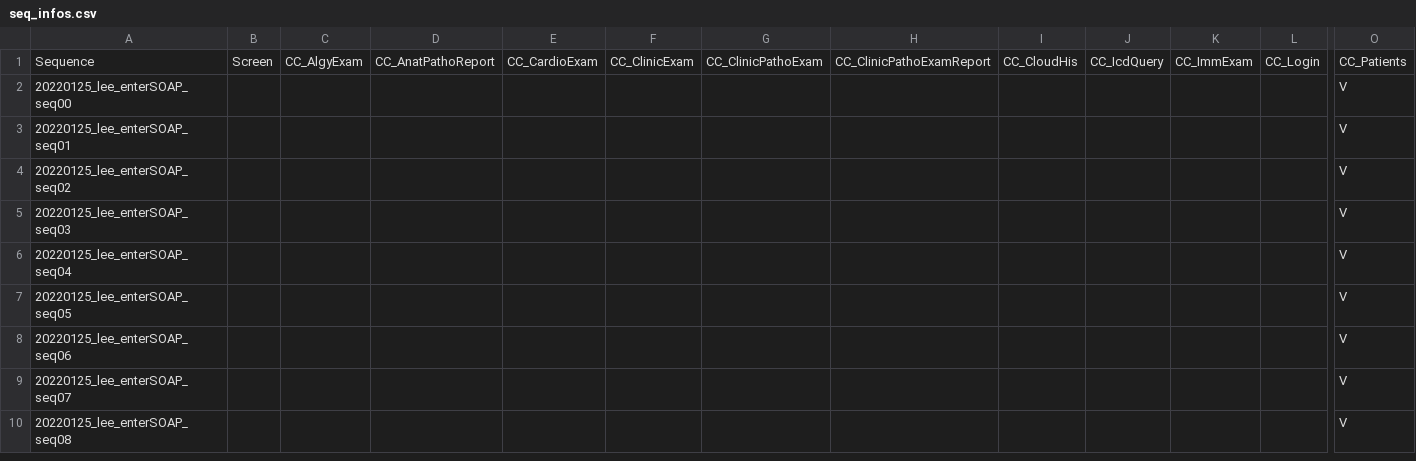
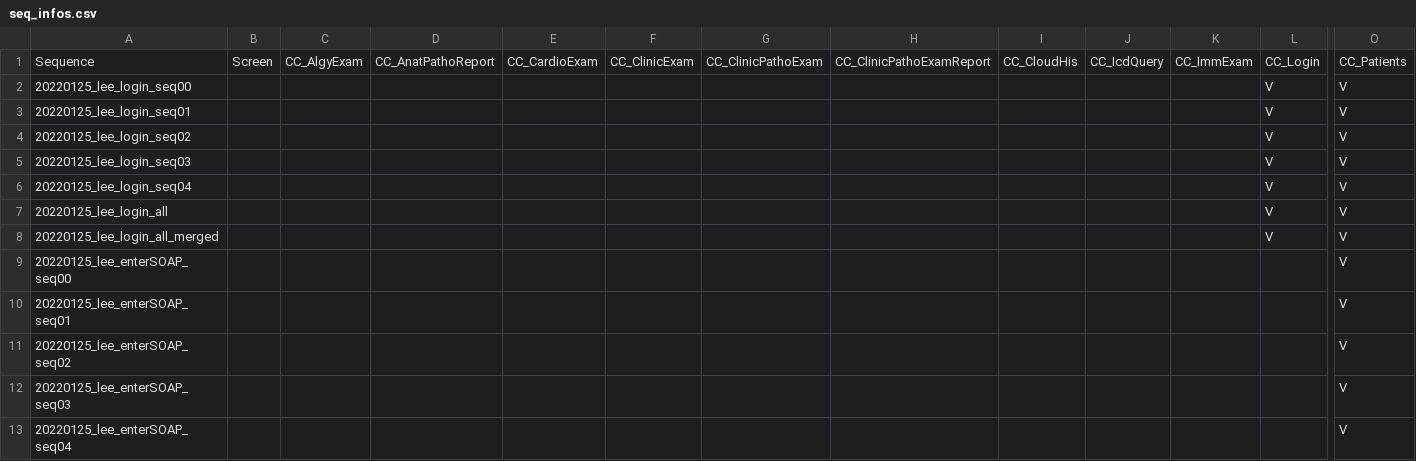
Before and after one commit to mike8411251995/mike8411251995.github.io, a CSV file: seq_infos.csv, drawn as a sheet; only a part is shown, gaps mark what is left out; the shorter side is filled out with more unchanged rows; rows hold the shown columns only; the diff names each change by its address in the sheet, - before the commit and + after, or states it on an @@ line.

```diff
--- a/seq_infos.csv
+++ b/seq_infos.csv
+row 2: 20220125_lee_login_seq00 |  |  |  |  |  |  |  |  |  |  | V | V
+row 3: 20220125_lee_login_seq01 |  |  |  |  |  |  |  |  |  |  | V | V
+row 4: 20220125_lee_login_seq02 |  |  |  |  |  |  |  |  |  |  | V | V
+row 5: 20220125_lee_login_seq03 |  |  |  |  |  |  |  |  |  |  | V | V
+row 6: 20220125_lee_login_seq04 |  |  |  |  |  |  |  |  |  |  | V | V
+row 7: 20220125_lee_login_all |  |  |  |  |  |  |  |  |  |  | V | V
+row 8: 20220125_lee_login_all_merged |  |  |  |  |  |  |  |  |  |  | V | V
```
Also changed, not shown: 44 other files.
